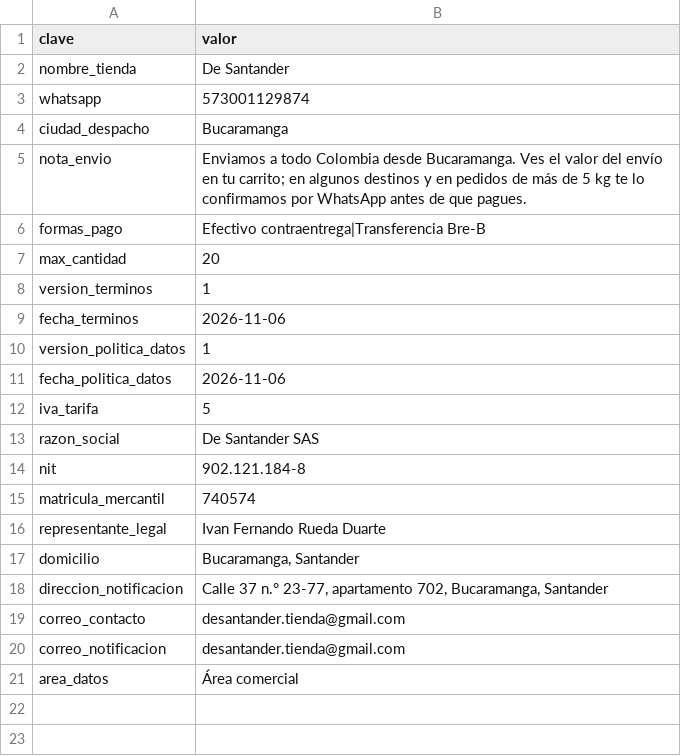
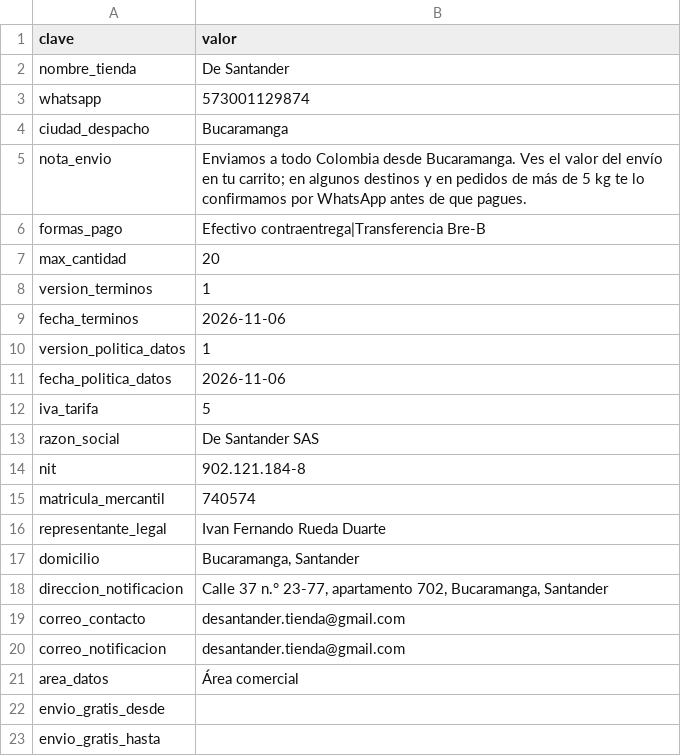
Before and after one commit to ivan-rueda-duarte/coffee-santander-shop, a CSV file: data/config.csv, drawn as a sheet.

```diff
--- a/data/config.csv
+++ b/data/config.csv
@@ -21 +21,3 @@ correo_notificacion,desantander.tienda@gmail.com
 area_datos,Área comercial
+envio_gratis_desde,
+envio_gratis_hasta,
```
Also changed, not shown: 28 other files.
